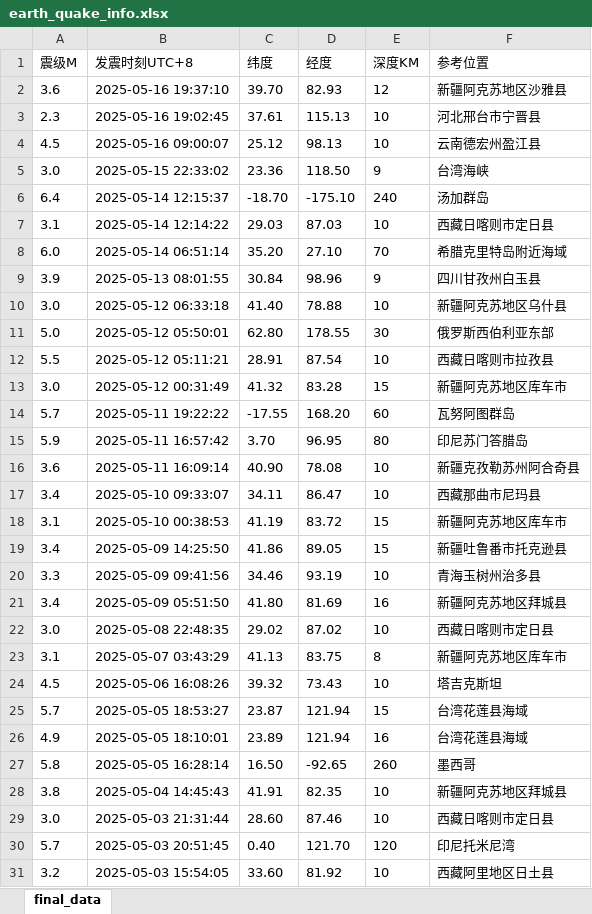
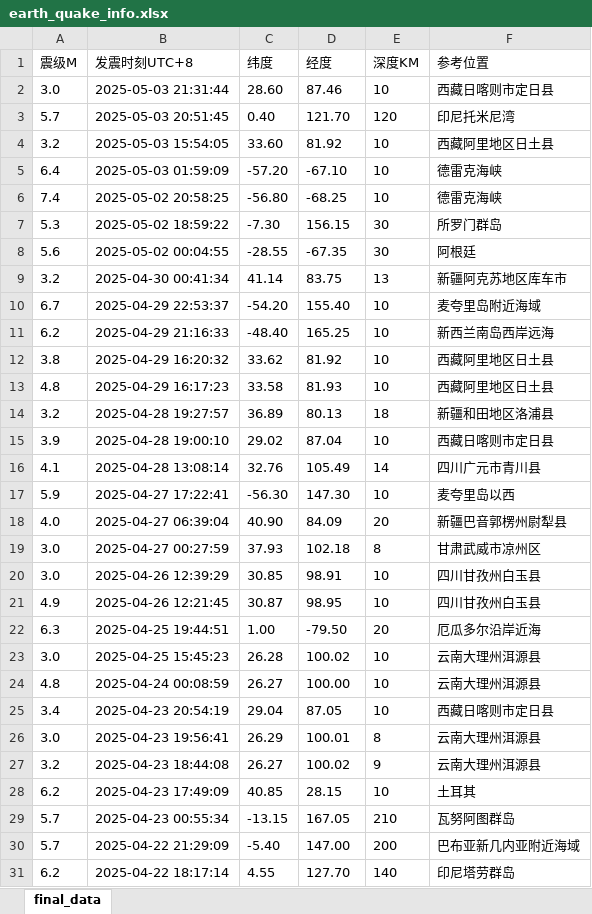
Before and after one commit to lorisunjunbin/petp, an Excel workbook: download/earth_quake_info.xlsx, sheet final_data, drawn as a sheet; only a part is shown; the shorter side is filled out with more unchanged rows; values as stored, in another font and other column widths than the file's, no borders; removed rows and columns are numbered as before the commit, all else as after; the diff covers the shown part only; the diff names each change by its address in the sheet, - before the commit and + after, or states it on an @@ line.

```diff
--- a/download/earth_quake_info.xlsx (sheet final_data)
+++ b/download/earth_quake_info.xlsx (sheet final_data)
-row 2: 3.6 | 2025-05-16 19:37:10 | 39.70 | 82.93 | 12 | 新疆阿克苏地区沙雅县
-row 3: 2.3 | 2025-05-16 19:02:45 | 37.61 | 115.13 | 10 | 河北邢台市宁晋县
-row 4: 4.5 | 2025-05-16 09:00:07 | 25.12 | 98.13 | 10 | 云南德宏州盈江县
-row 5: 3.0 | 2025-05-15 22:33:02 | 23.36 | 118.50 | 9 | 台湾海峡
-row 6: 6.4 | 2025-05-14 12:15:37 | -18.70 | -175.10 | 240 | 汤加群岛
-row 7: 3.1 | 2025-05-14 12:14:22 | 29.03 | 87.03 | 10 | 西藏日喀则市定日县
-row 8: 6.0 | 2025-05-14 06:51:14 | 35.20 | 27.10 | 70 | 希腊克里特岛附近海域
-row 9: 3.9 | 2025-05-13 08:01:55 | 30.84 | 98.96 | 9 | 四川甘孜州白玉县
-row 10: 3.0 | 2025-05-12 06:33:18 | 41.40 | 78.88 | 10 | 新疆阿克苏地区乌什县
-row 11: 5.0 | 2025-05-12 05:50:01 | 62.80 | 178.55 | 30 | 俄罗斯西伯利亚东部
-row 12: 5.5 | 2025-05-12 05:11:21 | 28.91 | 87.54 | 10 | 西藏日喀则市拉孜县
-row 13: 3.0 | 2025-05-12 00:31:49 | 41.32 | 83.28 | 15 | 新疆阿克苏地区库车市
-row 14: 5.7 | 2025-05-11 19:22:22 | -17.55 | 168.20 | 60 | 瓦努阿图群岛
-row 15: 5.9 | 2025-05-11 16:57:42 | 3.70 | 96.95 | 80 | 印尼苏门答腊岛
-row 16: 3.6 | 2025-05-11 16:09:14 | 40.90 | 78.08 | 10 | 新疆克孜勒苏州阿合奇县
-row 17: 3.4 | 2025-05-10 09:33:07 | 34.11 | 86.47 | 10 | 西藏那曲市尼玛县
-row 18: 3.1 | 2025-05-10 00:38:53 | 41.19 | 83.72 | 15 | 新疆阿克苏地区库车市
-row 19: 3.4 | 2025-05-09 14:25:50 | 41.86 | 89.05 | 15 | 新疆吐鲁番市托克逊县
-row 20: 3.3 | 2025-05-09 09:41:56 | 34.46 | 93.19 | 10 | 青海玉树州治多县
-row 21: 3.4 | 2025-05-09 05:51:50 | 41.80 | 81.69 | 16 | 新疆阿克苏地区拜城县
-row 22: 3.0 | 2025-05-08 22:48:35 | 29.02 | 87.02 | 10 | 西藏日喀则市定日县
-row 23: 3.1 | 2025-05-07 03:43:29 | 41.13 | 83.75 | 8 | 新疆阿克苏地区库车市
-row 24: 4.5 | 2025-05-06 16:08:26 | 39.32 | 73.43 | 10 | 塔吉克斯坦
-row 25: 5.7 | 2025-05-05 18:53:27 | 23.87 | 121.94 | 15 | 台湾花莲县海域
-row 26: 4.9 | 2025-05-05 18:10:01 | 23.89 | 121.94 | 16 | 台湾花莲县海域
-row 27: 5.8 | 2025-05-05 16:28:14 | 16.50 | -92.65 | 260 | 墨西哥
-row 28: 3.8 | 2025-05-04 14:45:43 | 41.91 | 82.35 | 10 | 新疆阿克苏地区拜城县
```
Also changed, not shown: 36 added rows elsewhere in this sheet, 7 other files.
